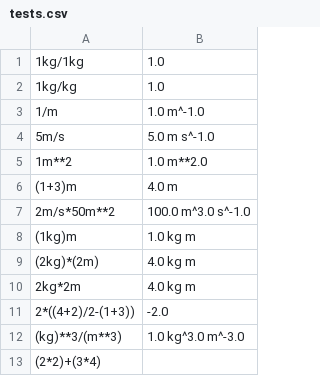
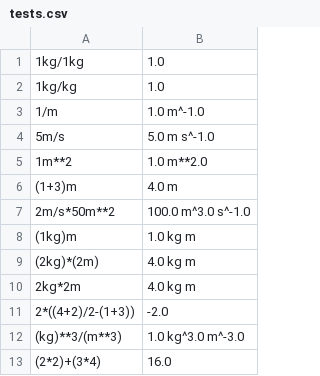
Before and after one commit to OtterTheBear/physicalquantities, a CSV file: tests.csv, drawn as a sheet.

Commit message:
Reduce repeition in tokenizer code. Add expected result in tests.csv.  Change some unit abbreviatons and move the Token class up in the program.

```diff
--- a/tests.csv
+++ b/tests.csv
@@ -12,2 +12,2 @@
 (kg)**3/(m**3), 1.0 kg^3.0 m^-3.0
-(2*2)+(3*4)
+(2*2)+(3*4), 16.0
```
Also changed, not shown: 1 other file.
